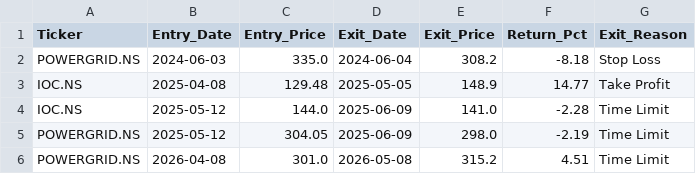
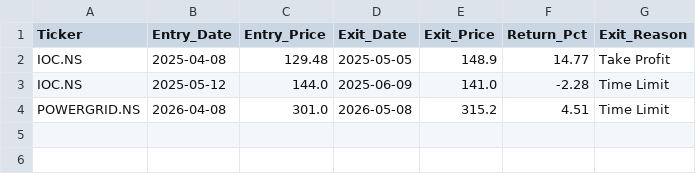
Before and after one commit to KrishnaG-101/NiftyAlpha, a CSV file: reports/trade_log.csv, drawn as a sheet; the diff names each change by its address in the sheet, - before the commit and + after, or states it on an @@ line.

```diff
--- a/reports/trade_log.csv
+++ b/reports/trade_log.csv
-row 2: POWERGRID.NS | 2024-06-03 | 335.0 | 2024-06-04 | 308.2 | -8.18 | Stop Loss
-row 5: POWERGRID.NS | 2025-05-12 | 304.05 | 2025-06-09 | 298.0 | -2.19 | Time Limit
```
Also changed, not shown: reports/equity_curve.csv, 16 other files.
